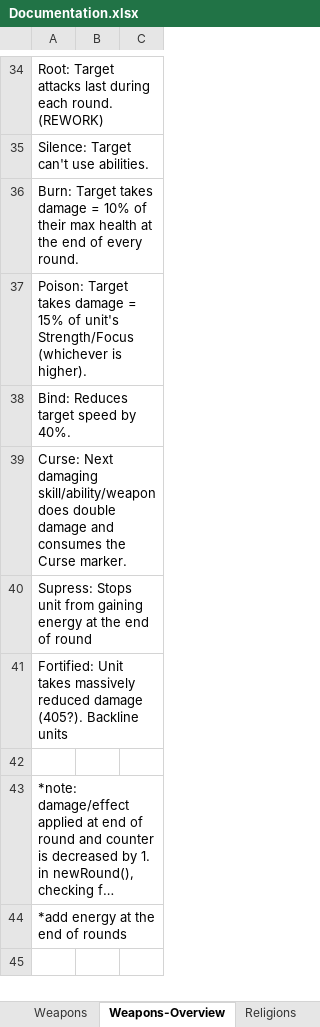
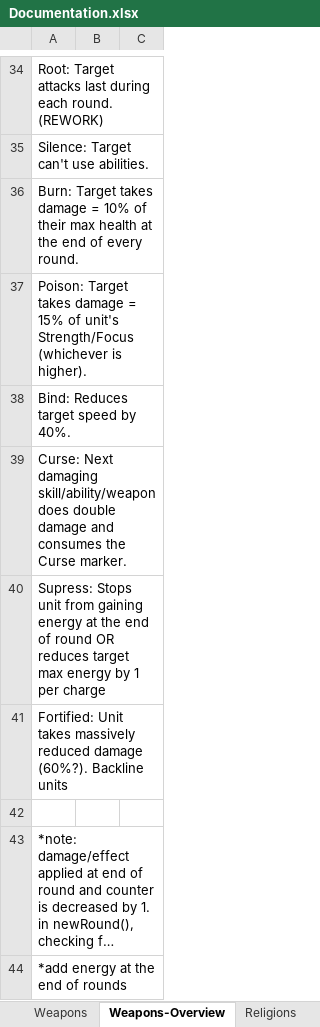
Before and after one commit to dtm32/monogame-project, an Excel workbook: Documentation.xlsx, sheet Weapons-Overview, drawn as a sheet; only a part is shown, gaps mark what is left out; the shorter side is filled out with more unchanged rows; long unchanged cells end in …; values as stored, in another font and other column widths than the file's, no borders; charts and pictures not drawn; the diff names each change by its address in the sheet, - before the commit and + after, or states it on an @@ line.

Commit message:
switched to energy, rounding out cc/buffs

```diff
--- a/Documentation.xlsx (sheet Weapons-Overview)
+++ b/Documentation.xlsx (sheet Weapons-Overview)
-A40: …of round
+A40: …of round OR reduces target max energy by 1 per charge
-A41: …reduced damage (405?). Backline units
+A41: …reduced damage (60%?). Backline units
```
Also changed, not shown: sheet Skills, sheet Skills-Overview, sheet Weapons, sheet Units.
